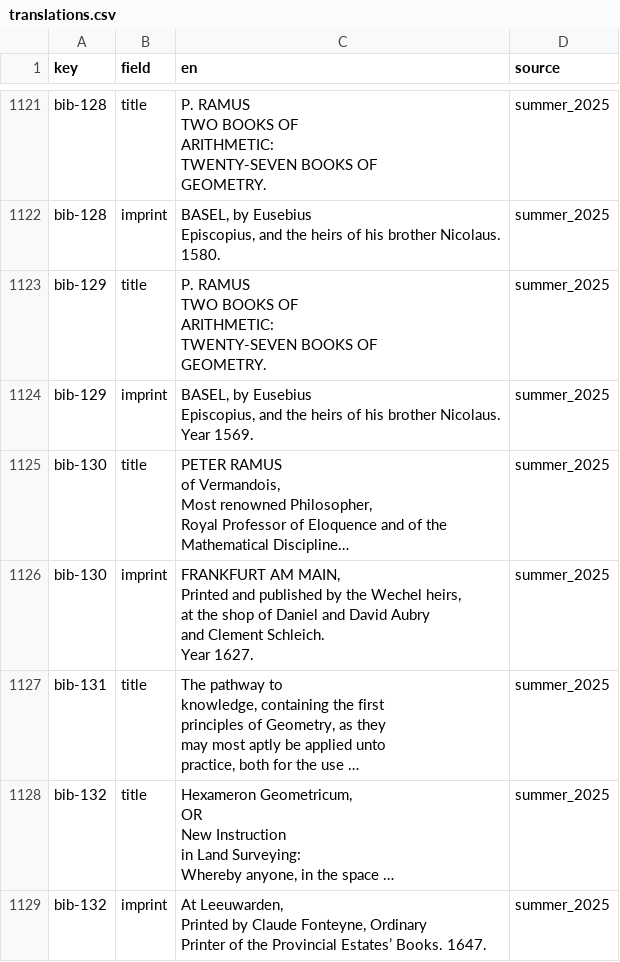
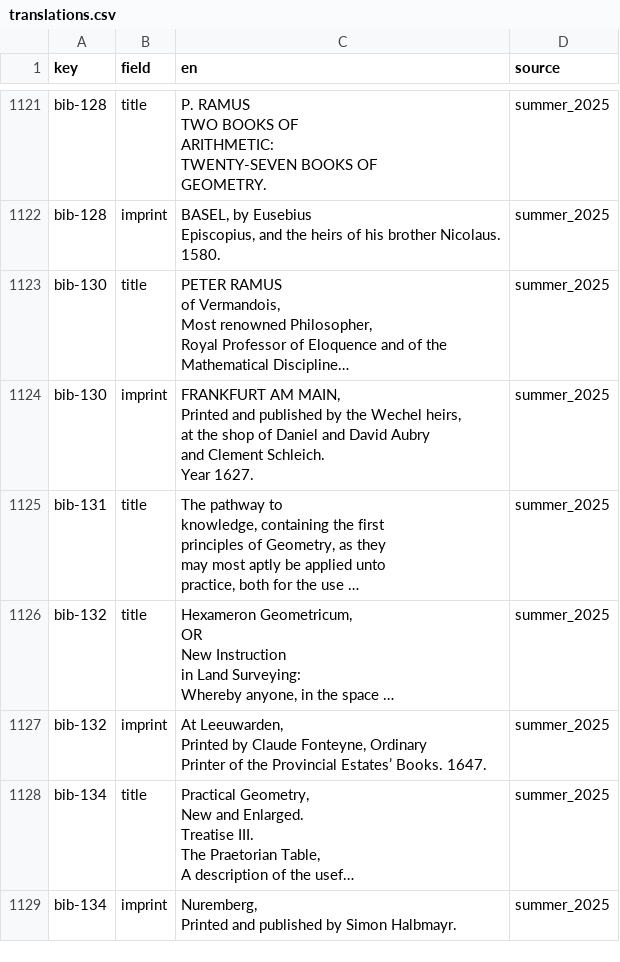
Before and after one commit to Euclides-EM/commentaria-hub, a CSV file: ocrflow/store/items_metadata/translations.csv, drawn as a sheet; only a part is shown, gaps mark what is left out; the shorter side is filled out with more unchanged rows; long unchanged cells end in …; ↵ is a line break in a cell; the diff names each change by its address in the sheet, - before the commit and + after, or states it on an @@ line.

```diff
--- a/ocrflow/store/items_metadata/translations.csv
+++ b/ocrflow/store/items_metadata/translations.csv
-row 1123: bib-129 | title | P. RAMUS ↵ TWO BOOKS OF ↵ ARITHMETIC: ↵ TWENTY-SEVEN BOOKS OF ↵ GEOMETRY. | summer_2025
-row 1124: bib-129 | imprint | BASEL, by Eusebius ↵ Episcopius, and the heirs of his brother Nicolaus. ↵ Year 1569. | summer_2025
```
Also changed, not shown: ocrflow/store/items_metadata/cluster_items.csv, ocrflow/store/items_metadata/items_print.csv, 2 other files.
